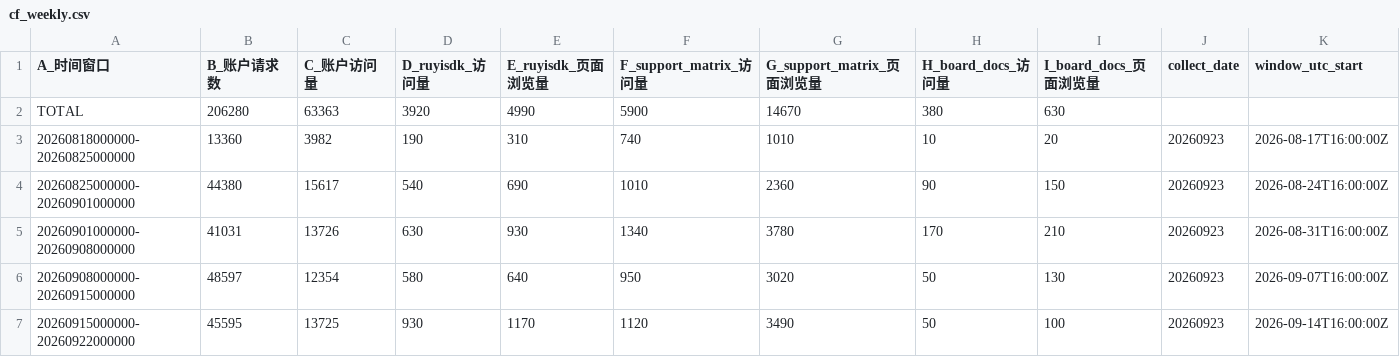
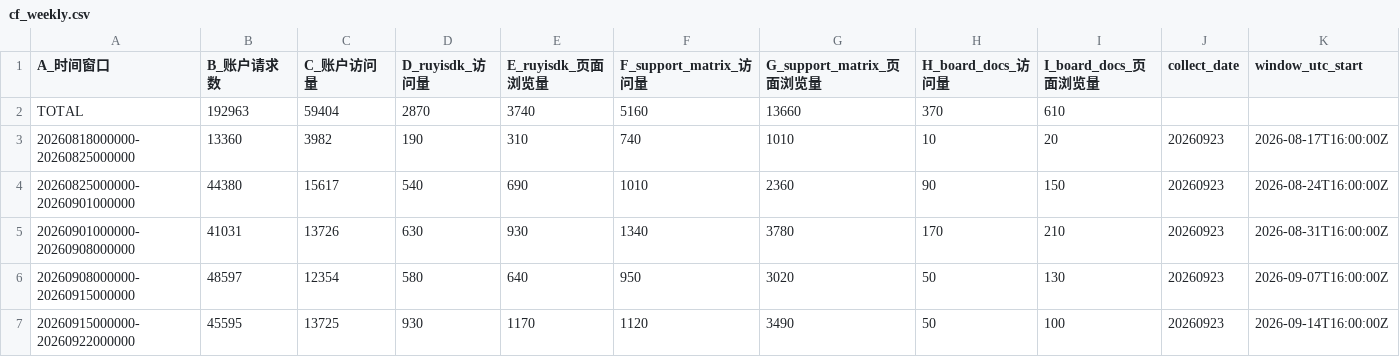
Before and after one commit to xijing21/ruyisdk-stats-result-backup, a CSV file: cf-stats/results-weekly/cf_weekly.csv, drawn as a sheet; only a part is shown; the diff names each change by its address in the sheet, - before the commit and + after, or states it on an @@ line.

```diff
--- a/cf-stats/results-weekly/cf_weekly.csv
+++ b/cf-stats/results-weekly/cf_weekly.csv
-B2 (B_账户请求数): 206280
+B2 (B_账户请求数): 192963
-C2 (C_账户访问量): 63363
+C2 (C_账户访问量): 59404
-D2 (D_ruyisdk_访问量): 3920
+D2 (D_ruyisdk_访问量): 2870
-E2 (E_ruyisdk_页面浏览量): 4990
+E2 (E_ruyisdk_页面浏览量): 3740
-F2 (F_support_matrix_访问量): 5900
+F2 (F_support_matrix_访问量): 5160
-G2 (G_support_matrix_页面浏览量): 14670
+G2 (G_support_matrix_页面浏览量): 13660
-H2 (H_board_docs_访问量): 380
+H2 (H_board_docs_访问量): 370
-I2 (I_board_docs_页面浏览量): 630
+I2 (I_board_docs_页面浏览量): 610
```
Also changed, not shown: 1 other file.
